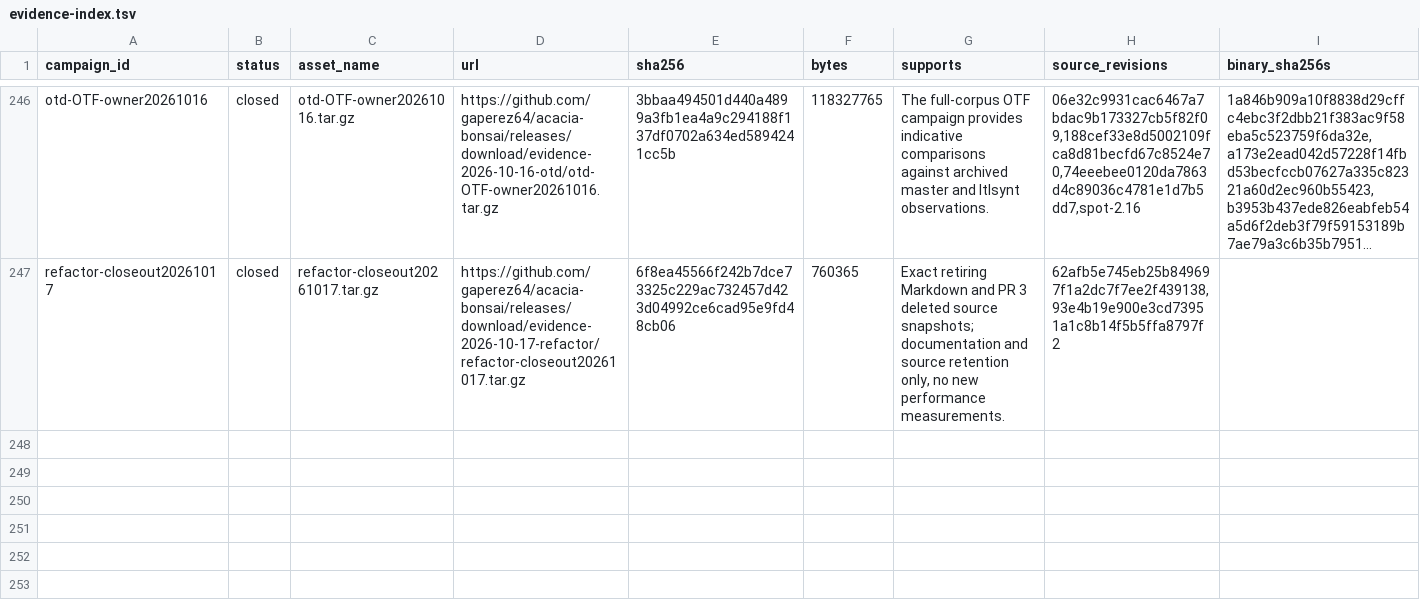
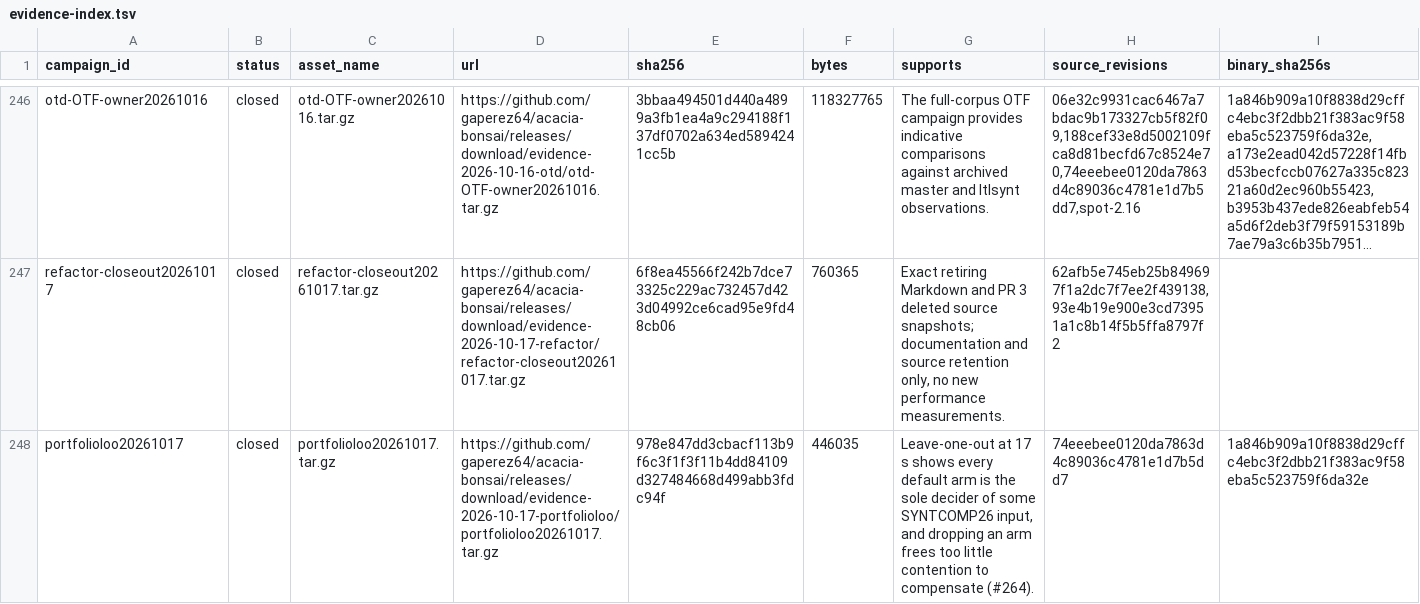
Before and after one commit to gaperez64/acacia-bonsai, a TSV file: benchmarking/evidence-index.tsv, drawn as a sheet; only a part is shown, gaps mark what is left out; long unchanged cells end in …; the diff names each change by its address in the sheet, - before the commit and + after, or states it on an @@ line.

```diff
--- a/benchmarking/evidence-index.tsv
+++ b/benchmarking/evidence-index.tsv
+row 248: portfolioloo20261017 | closed | portfolioloo20261017.tar.gz | https://github.com/gaperez64/acacia-bonsai/releases/download/evidence-2026-10-17-portfolioloo/portfolioloo20261017.tar.gz | 978e847dd3cbacf113b9f6c3f1f3f11b4dd84109d327484668d499abb3fdc94f | 446035 | Leave-one-out at 17 s shows every default arm is the sole decider of some SYNTCOMP26 input, and dropping an arm frees too little contention to compensate (#264). | 74eeebee0120da7863d4c89036c4781e1d7b5dd7 | 1a846b909a10f8838d29cffc4ebc3f2dbb21f383ac9f58eba5c523759f6da32e
```
Also changed, not shown: 1 other file.
